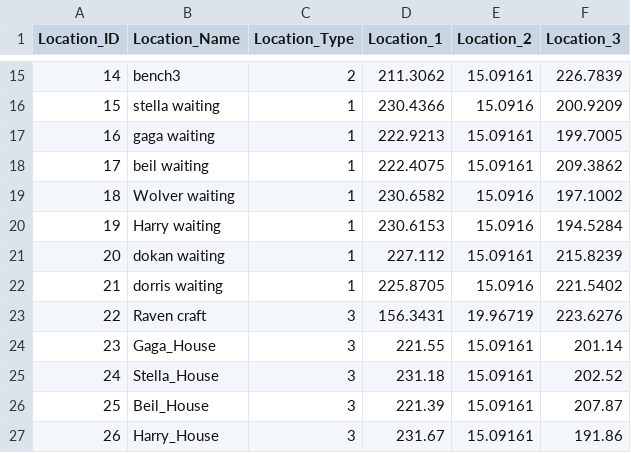
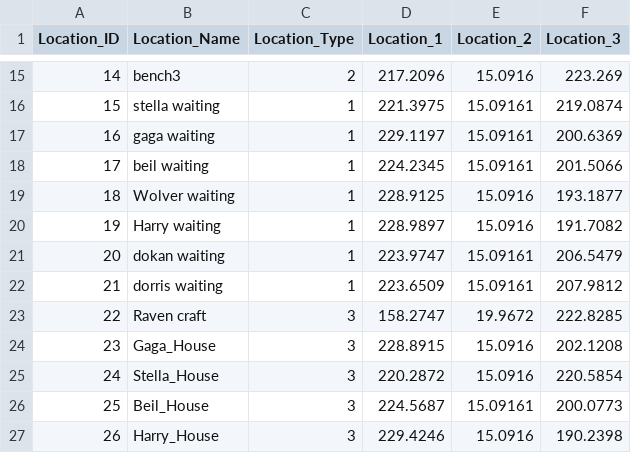
Before and after one commit to SuperElectronBrain/ThunderJack_ProjectMIS, a CSV file: Assets/Resources/DataSheet/Location_Master.csv, drawn as a sheet; only a part is shown, gaps mark what is left out; the diff covers the shown part only.

```diff
--- a/Assets/Resources/DataSheet/Location_Master.csv
+++ b/Assets/Resources/DataSheet/Location_Master.csv
@@ -15,13 +15,13 @@
-14,bench3,2,211.3062,15.09161,226.7839
-15,stella waiting,1,230.4366,15.0916,200.9209
-16,gaga waiting,1,222.9213,15.09161,199.7005
-17,beil waiting,1,222.4075,15.09161,209.3862
-18,Wolver waiting,1,230.6582,15.0916,197.1002
-19,Harry waiting,1,230.6153,15.0916,194.5284
-20,dokan waiting,1,227.112,15.09161,215.8239
-21,dorris waiting,1,225.8705,15.0916,221.5402
-22,Raven craft,3,156.3431,19.96719,223.6276
-23,Gaga_House,3,221.55,15.09161,201.14
-24,Stella_House,3,231.18,15.09161,202.52
-25,Beil_House,3,221.39,15.09161,207.87
-26,Harry_House,3,231.67,15.09161,191.86
+14,bench3,2,217.2096,15.0916,223.269
+15,stella waiting,1,221.3975,15.09161,219.0874
+16,gaga waiting,1,229.1197,15.09161,200.6369
+17,beil waiting,1,224.2345,15.09161,201.5066
+18,Wolver waiting,1,228.9125,15.0916,193.1877
+19,Harry waiting,1,228.9897,15.0916,191.7082
+20,dokan waiting,1,223.9747,15.09161,206.5479
+21,dorris waiting,1,223.6509,15.09161,207.9812
+22,Raven craft,3,158.2747,19.9672,222.8285
+23,Gaga_House,3,228.8915,15.0916,202.1208
+24,Stella_House,3,220.2872,15.0916,220.5854
+25,Beil_House,3,224.5687,15.09161,200.0773
+26,Harry_House,3,229.4246,15.0916,190.2398
```
Also changed, not shown: 36 edited cells elsewhere in this file, 1 other file.
